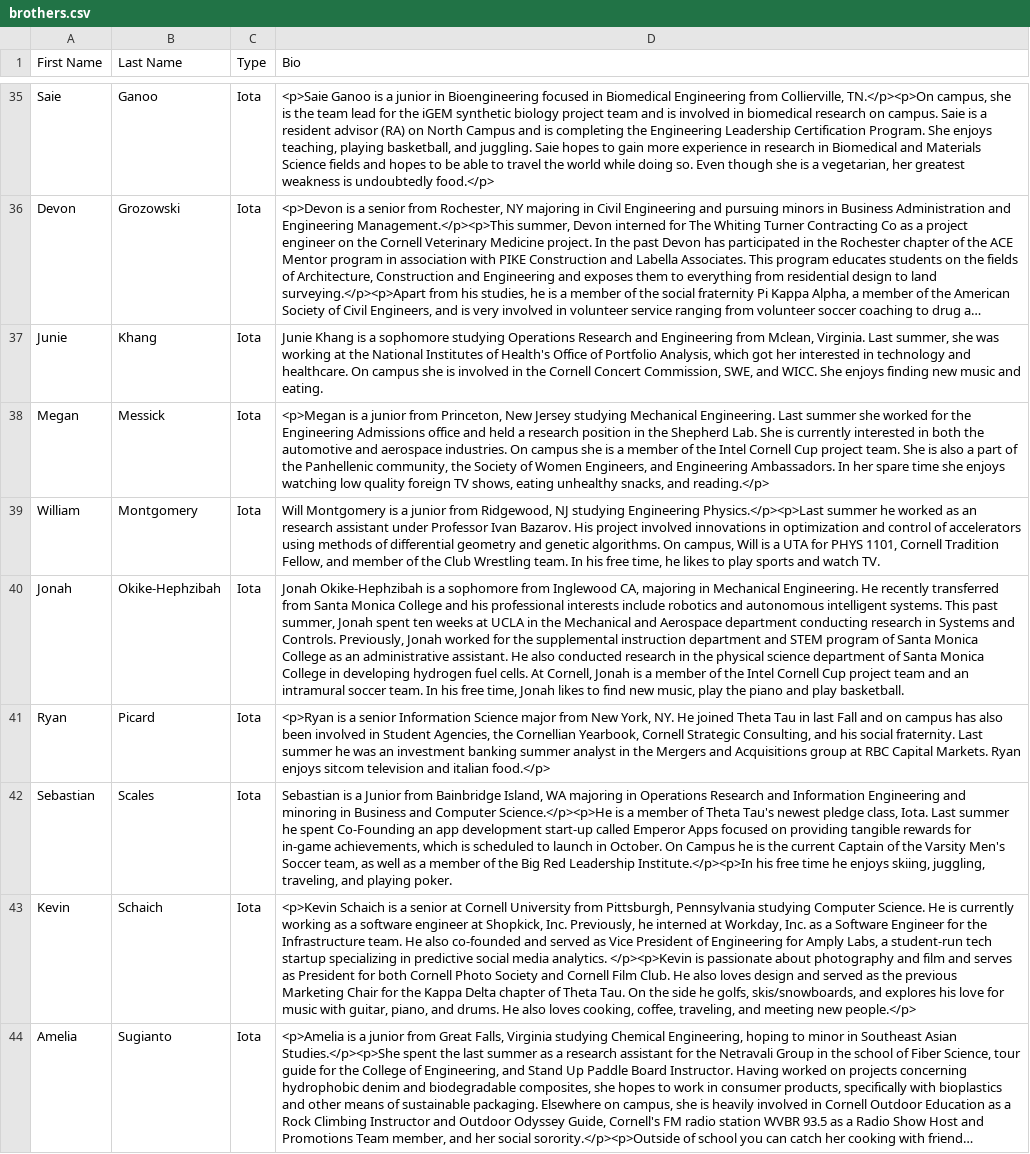
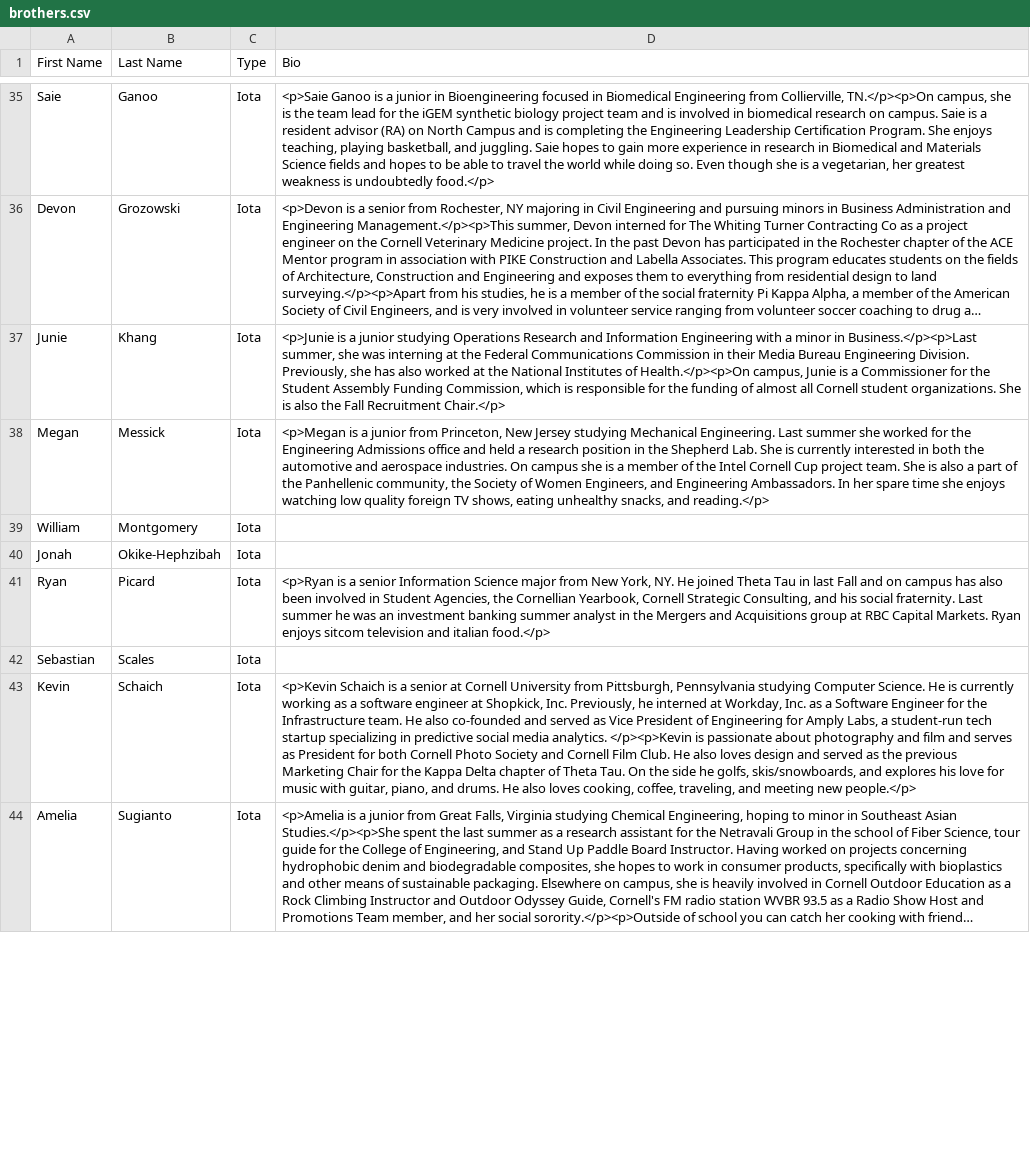
Before and after one commit to cornellWebmaster/cornellthetatau, a CSV file: brothers.csv, drawn as a sheet; only a part is shown, gaps mark what is left out; long unchanged cells end in …; the diff covers the shown part only; the diff names each change by its address in the sheet, - before the commit and + after, or states it on an @@ line.

```diff
--- a/brothers.csv
+++ b/brothers.csv
-D37 (Bio): Junie Khang is a sophomore studying Operations Research and Engineering from Mclean, Virginia. Last summer, she was working at the National Institutes of Health's Office of Portfolio Analysis, which got her interested in technology and healthcare. On campus she is involved in the Cornell Concert Commission, SWE, and WICC. She enjoys finding new music and eating.
+D37 (Bio): <p>Junie is a junior studying Operations Research and Information Engineering with a minor in Business.</p><p>Last summer, she was interning at the Federal Communications Commission in their Media Bureau Engineering Division. Previously, she has also worked at the National Institutes of Health.</p><p>On campus, Junie is a Commissioner for the Student Assembly Funding Commission, which is responsible for the funding of almost all Cornell student organizations. She is also the Fall Recruitment Chair.</p>
-D39 (Bio): Will Montgomery is a junior from Ridgewood, NJ studying Engineering Physics.</p><p>Last summer he worked as an research assistant under Professor Ivan Bazarov. His project involved innovations in optimization and control of accelerators using methods of differential geometry and genetic algorithms. On campus, Will is a UTA for PHYS 1101, Cornell Tradition Fellow, and member of the Club Wrestling team. In his free time, he likes to play sports and watch TV.
+D39 (Bio): (empty)
-D40 (Bio): Jonah Okike-Hephzibah is a sophomore from Inglewood CA, majoring in Mechanical Engineering. He recently transferred from Santa Monica College and his professional interests include robotics and autonomous intelligent systems. This past summer, Jonah spent ten weeks at UCLA in the Mechanical and Aerospace department conducting research in Systems and Controls. Previously, Jonah worked for the supplemental instruction department and STEM program of Santa Monica College as an administrative assistant. He also conducted research in the physical science department of Santa Monica College in developing hydrogen fuel cells. At Cornell, Jonah is a member of the Intel Cornell Cup project team and an intramural soccer team. In his free time, Jonah likes to find new music, play the piano and play basketball.
+D40 (Bio): (empty)
-D42 (Bio): Sebastian is a Junior from Bainbridge Island, WA majoring in Operations Research and Information Engineering and minoring in Business and Computer Science.</p><p>He is a member of Theta Tau's newest pledge class, Iota. Last summer he spent Co-Founding an app development start-up called Emperor Apps focused on providing tangible rewards for in-game achievements, which is scheduled to launch in October. On Campus he is the current Captain of the Varsity Men's Soccer team, as well as a member of the Big Red Leadership Institute.</p><p>In his free time he enjoys skiing, juggling, traveling, and playing poker.
+D42 (Bio): (empty)
```
Also changed, not shown: 2 added rows and 5 edited cells elsewhere in this file, semester.csv, 8 other files.
